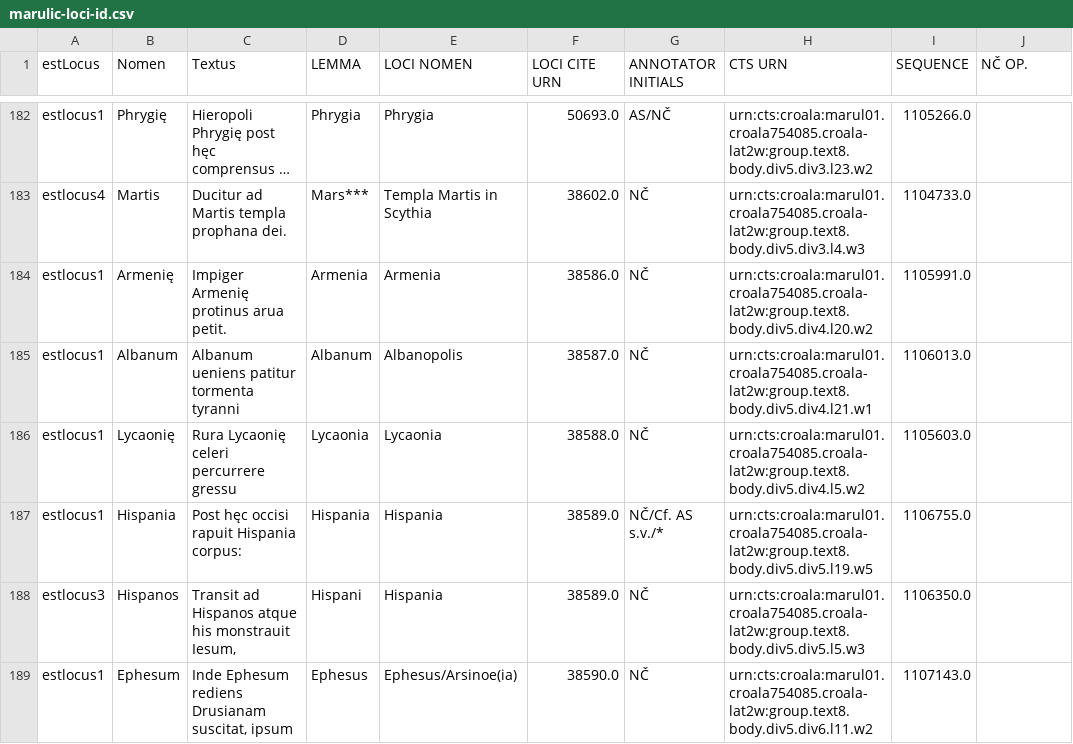
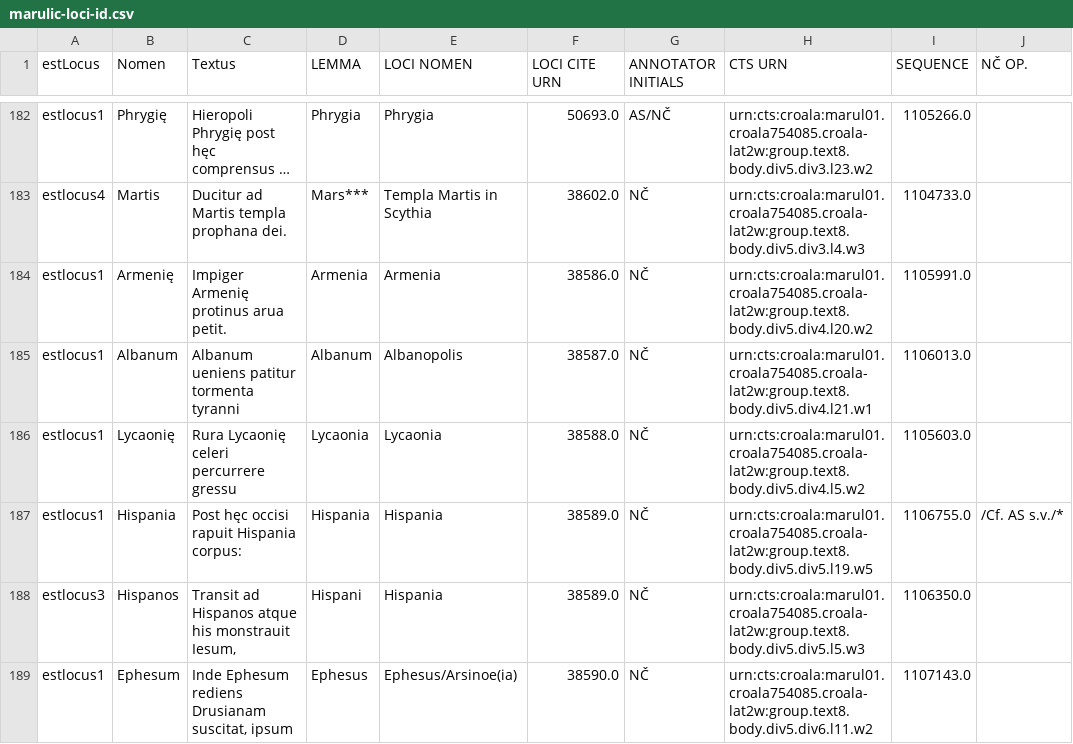
Before and after one commit to nevenjovanovic/croala-pelagios, a CSV file: csv/loci/marulic-loci-id.csv, drawn as a sheet; only a part is shown, gaps mark what is left out; long unchanged cells end in ….

```diff
--- a/csv/loci/marulic-loci-id.csv
+++ b/csv/loci/marulic-loci-id.csv
@@ -187,3 +187,3 @@ estlocus1,Albanum,Albanum ueniens patitur tormenta tyranni,Albanum,Albanopolis,3
 estlocus1,Lycaonię,Rura Lycaonię celeri percurrere gressu,Lycaonia,Lycaonia,38588.0,NČ,urn:cts:croala:marul01.croala754085.croala-lat2w:group.text8.body.div5.div4.l5.w2,1105603.0,,,,,,,,,,,,,,,,,
-estlocus1,Hispania,Post hęc occisi rapuit Hispania corpus:,Hispania,Hispania,38589.0,NČ/Cf. AS s.v./*,urn:cts:croala:marul01.croala754085.croala-lat2w:group.text8.body.div5.div5.l19.w5,1106755.0,,,,,,,,,,,,,,,,,
+estlocus1,Hispania,Post hęc occisi rapuit Hispania corpus:,Hispania,Hispania,38589.0,NČ,urn:cts:croala:marul01.croala754085.croala-lat2w:group.text8.body.div5.div5.l19.w5,1106755.0,/Cf. AS s.v./*,,,,,,,,,,,,,,,,
 estlocus3,Hispanos,"Transit ad Hispanos atque his monstrauit Iesum,",Hispani,Hispania,38589.0,NČ,urn:cts:croala:marul01.croala754085.croala-lat2w:group.text8.body.div5.div5.l5.w3,1106350.0,,,,,,,,,,,,,,,,,
```
Also changed, not shown: csv/loci/crijevic-loci-id.csv, csv/loci/tubero-loci-id.csv, 1 other file.
